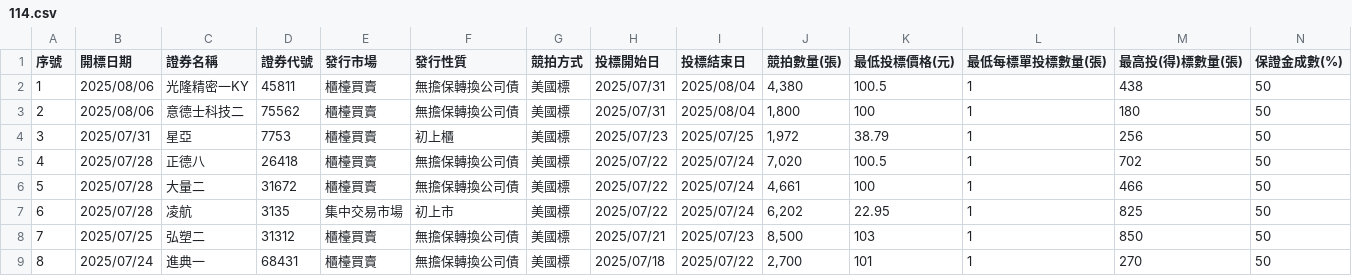
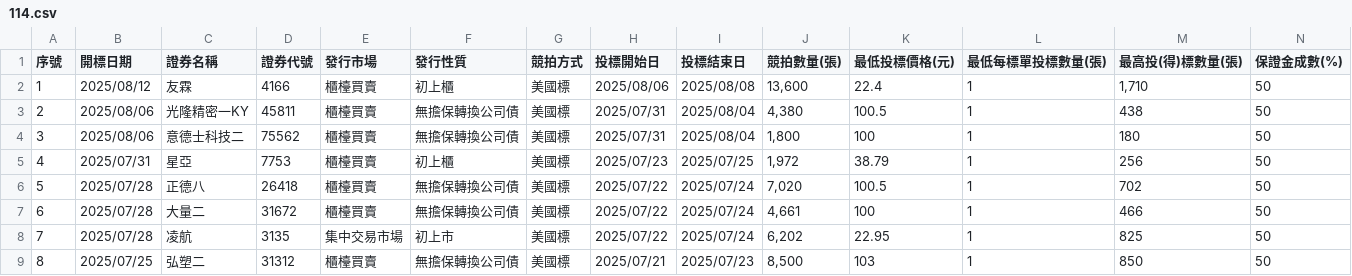
Before and after one commit to Aryido/auction, a CSV file: years/114.csv, drawn as a sheet; only a part is shown; the shorter side is filled out with more unchanged rows; addresses are those after the commit; rows hold the shown columns only; the diff names each change by its address in the sheet, - before the commit and + after, or states it on an @@ line.

```diff
--- a/years/114.csv
+++ b/years/114.csv
+row 2: 1 | 2025/08/12 | 友霖 | 4166 | 櫃檯買賣 | 初上櫃 | 美國標 | 2025/08/06 | 2025/08/08 | 13,600 | 22.4 | 1 | 1,710 | 50
@@ column A (序號) renumbered from row 3 down @@
```
Also changed, not shown: years/final/merged.csv.
